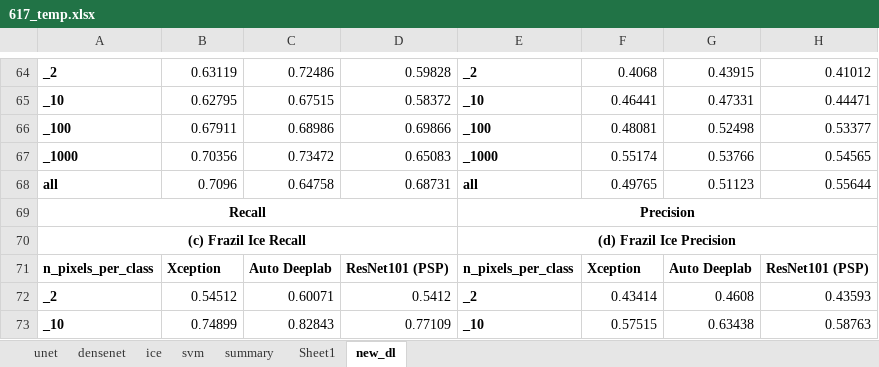
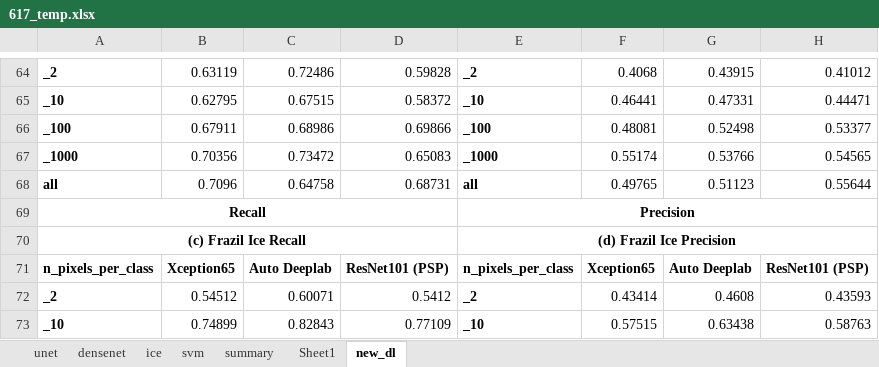
Before and after one commit to Madhukar7559/river_ice_segmentation, an Excel workbook: plotting/617_temp.xlsx, sheet new_dl, drawn as a sheet; only a part is shown, gaps mark what is left out; values as stored, in another font and other column widths than the file's, no borders; the diff covers the shown part only; the diff names each change by its address in the sheet, - before the commit and + after, or states it on an @@ line.

```diff
--- a/plotting/617_temp.xlsx (sheet new_dl)
+++ b/plotting/617_temp.xlsx (sheet new_dl)
-B71: Xception
+B71: Xception65
-F71: Xception
+F71: Xception65
```
Also changed, not shown: 10 edited cells and merged cells elsewhere in this sheet, 4 other files.
